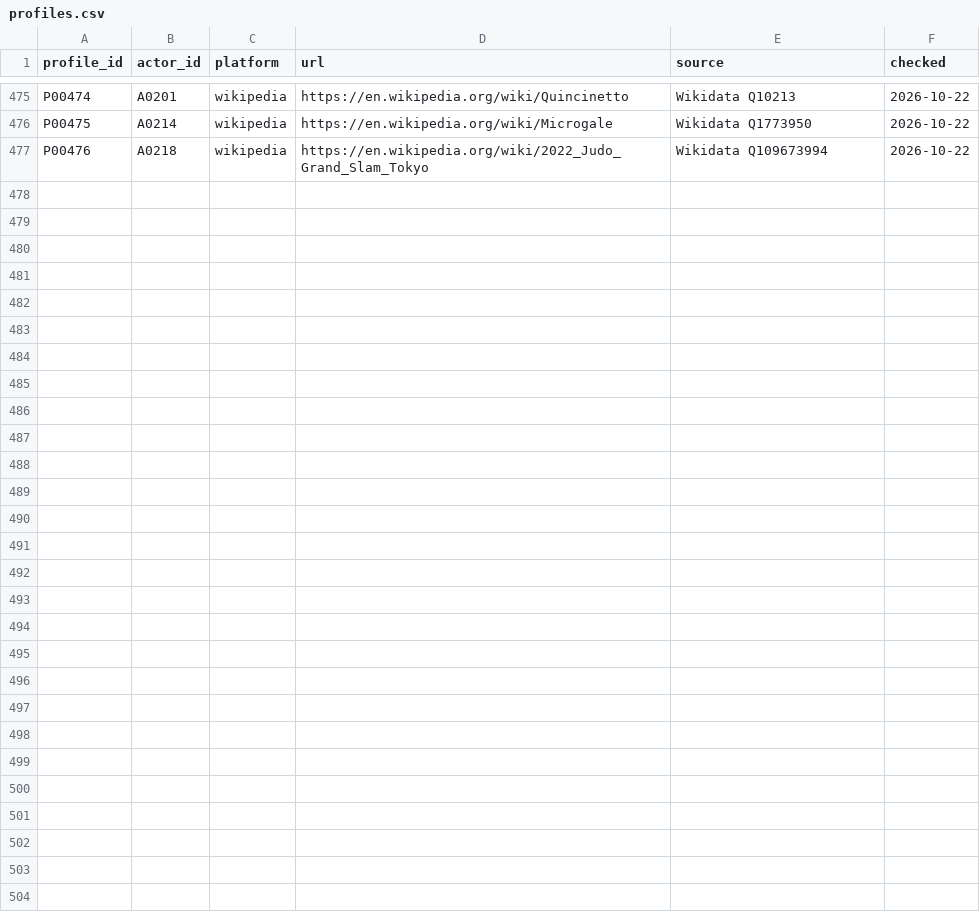
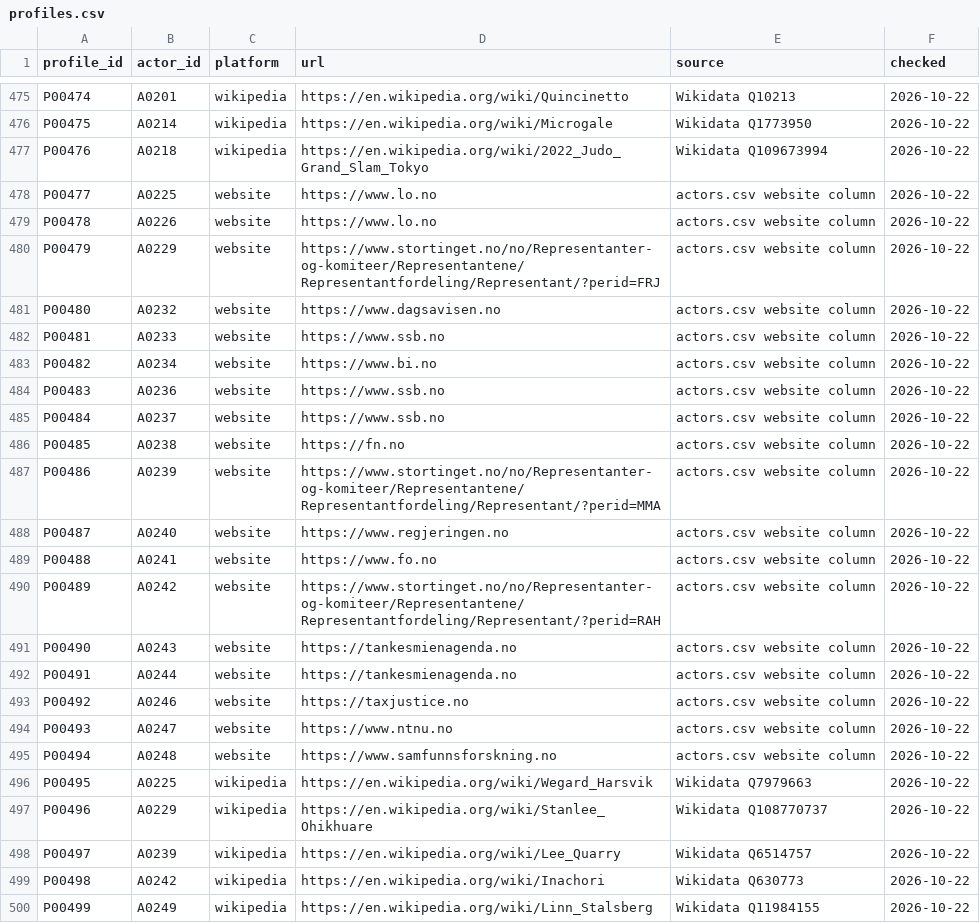
Before and after one commit to Egalitaristen/wealth-tax-database, a CSV file: data/no/profiles.csv, drawn as a sheet; only a part is shown, gaps mark what is left out.

Commit message:
no(R010): expand Norway to 249 supporters (+25 actors, +25 evidence, +36 links) focusing on academic economists, empirical researchers, MPs, and union leaders

```diff
--- a/data/no/profiles.csv
+++ b/data/no/profiles.csv
@@ -477 +477,24 @@ P00475,A0214,wikipedia,https://en.wikipedia.org/wiki/Microgale,Wikidata Q1773950
 P00476,A0218,wikipedia,https://en.wikipedia.org/wiki/2022_Judo_Grand_Slam_Tokyo,Wikidata Q109673994,2026-10-22
+P00477,A0225,website,https://www.lo.no,actors.csv website column,2026-10-22
+P00478,A0226,website,https://www.lo.no,actors.csv website column,2026-10-22
+P00479,A0229,website,https://www.stortinget.no/no/Representanter-og-komiteer/Representantene/Representantfordeling/Representant/?perid=FRJ,actors.csv website column,2026-10-22
+P00480,A0232,website,https://www.dagsavisen.no,actors.csv website column,2026-10-22
+P00481,A0233,website,https://www.ssb.no,actors.csv website column,2026-10-22
+P00482,A0234,website,https://www.bi.no,actors.csv website column,2026-10-22
+P00483,A0236,website,https://www.ssb.no,actors.csv website column,2026-10-22
+P00484,A0237,website,https://www.ssb.no,actors.csv website column,2026-10-22
+P00485,A0238,website,https://fn.no,actors.csv website column,2026-10-22
+P00486,A0239,website,https://www.stortinget.no/no/Representanter-og-komiteer/Representantene/Representantfordeling/Representant/?perid=MMA,actors.csv website column,2026-10-22
+P00487,A0240,website,https://www.regjeringen.no,actors.csv website column,2026-10-22
+P00488,A0241,website,https://www.fo.no,actors.csv website column,2026-10-22
+P00489,A0242,website,https://www.stortinget.no/no/Representanter-og-komiteer/Representantene/Representantfordeling/Representant/?perid=RAH,actors.csv website column,2026-10-22
+P00490,A0243,website,https://tankesmienagenda.no,actors.csv website column,2026-10-22
+P00491,A0244,website,https://tankesmienagenda.no,actors.csv website column,2026-10-22
+P00492,A0246,website,https://taxjustice.no,actors.csv website column,2026-10-22
+P00493,A0247,website,https://www.ntnu.no,actors.csv website column,2026-10-22
+P00494,A0248,website,https://www.samfunnsforskning.no,actors.csv website column,2026-10-22
+P00495,A0225,wikipedia,https://en.wikipedia.org/wiki/Wegard_Harsvik,Wikidata Q7979663,2026-10-22
+P00496,A0229,wikipedia,https://en.wikipedia.org/wiki/Stanlee_Ohikhuare,Wikidata Q108770737,2026-10-22
+P00497,A0239,wikipedia,https://en.wikipedia.org/wiki/Lee_Quarry,Wikidata Q6514757,2026-10-22
+P00498,A0242,wikipedia,https://en.wikipedia.org/wiki/Inachori,Wikidata Q630773,2026-10-22
+P00499,A0249,wikipedia,https://en.wikipedia.org/wiki/Linn_Stalsberg,Wikidata Q11984155,2026-10-22
```
Also changed, not shown: data/no/links.csv, data/no/runs.csv, 2 other files.
